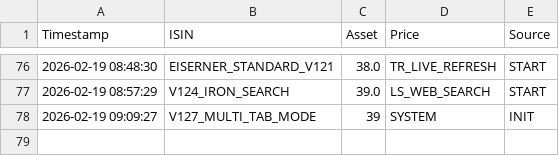
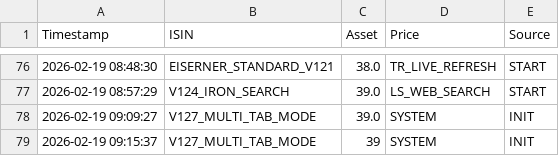
Before and after one commit to astiehm81-eng/Aureum-Sentinel, a CSV file: sentinel_history.csv, drawn as a sheet; only a part is shown, gaps mark what is left out.

Commit message:
Aureum Sentinel: Automatisches Daten-Update [skip ci]

```diff
--- a/sentinel_history.csv
+++ b/sentinel_history.csv
@@ -77,2 +77,3 @@ Timestamp,ISIN,Asset,Price,Source
 2026-02-19 08:57:29,V124_IRON_SEARCH,39.0,LS_WEB_SEARCH,START
-2026-02-19 09:09:27,V127_MULTI_TAB_MODE,39,SYSTEM,INIT
+2026-02-19 09:09:27,V127_MULTI_TAB_MODE,39.0,SYSTEM,INIT
+2026-02-19 09:15:37,V127_MULTI_TAB_MODE,39,SYSTEM,INIT
```
